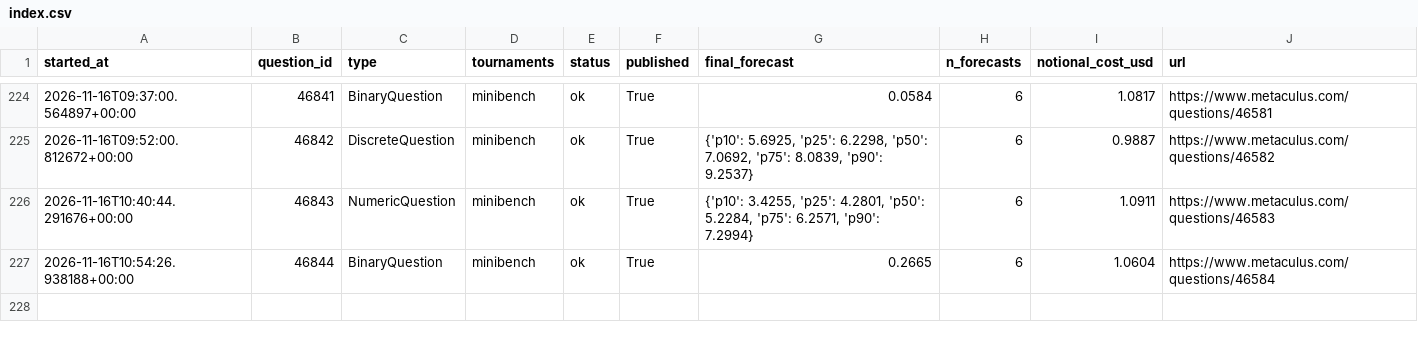
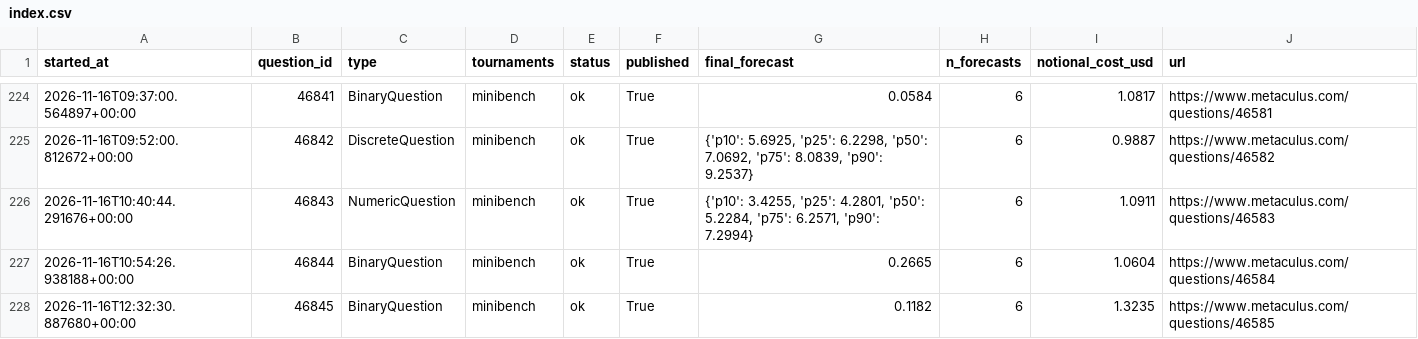
Before and after one commit to foggysteam/metaculus-bot, a CSV file: forecast_logs/index.csv, drawn as a sheet; only a part is shown, gaps mark what is left out.

Commit message:
Forecast logs 2026-11-16T12:37Z

```diff
--- a/forecast_logs/index.csv
+++ b/forecast_logs/index.csv
@@ -227 +227,2 @@ started_at,question_id,type,tournaments,status,published,final_forecast,n_foreca
 2026-11-16T10:54:26.938188+00:00,46844,BinaryQuestion,"minibench",ok,True,"0.2665",6,1.0604,https://www.metaculus.com/questions/46584
+2026-11-16T12:32:30.887680+00:00,46845,BinaryQuestion,"minibench",ok,True,"0.1182",6,1.3235,https://www.metaculus.com/questions/46585
```
Also changed, not shown: 1 other file.
